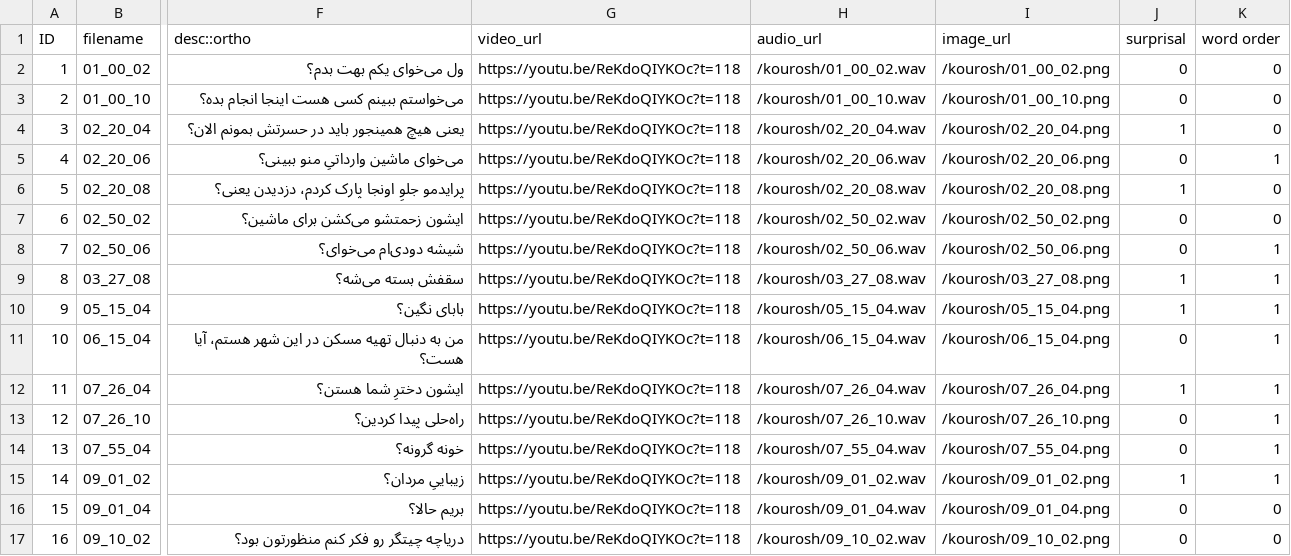
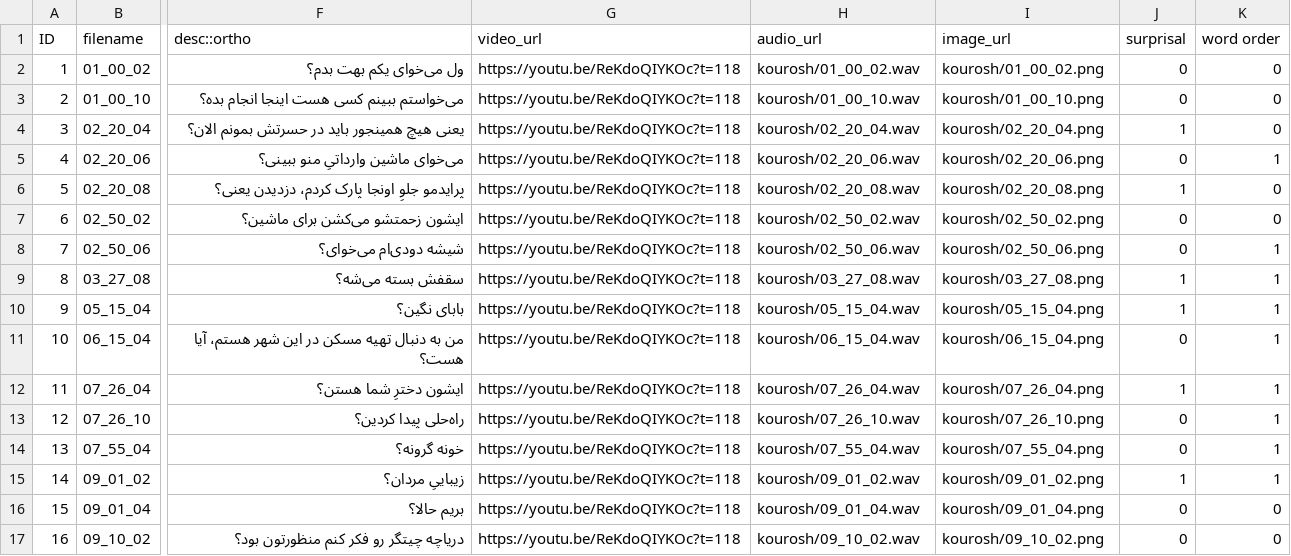
Before and after one commit to plop-code/plew, a CSV file: static/data/kourosh_orthography.csv, drawn as a sheet; only a part is shown, gaps mark what is left out; the diff covers the shown part only; the diff names each change by its address in the sheet, - before the commit and + after, or states it on an @@ line.

Commit message:
Update kourosh_orthography.csv - no / before directory

```diff
--- a/static/data/kourosh_orthography.csv
+++ b/static/data/kourosh_orthography.csv
-H2 (audio_url): /kourosh/01_00_02.wav
+H2 (audio_url): kourosh/01_00_02.wav
-I2 (image_url): /kourosh/01_00_02.png
+I2 (image_url): kourosh/01_00_02.png
-H3 (audio_url): /kourosh/01_00_10.wav
+H3 (audio_url): kourosh/01_00_10.wav
-I3 (image_url): /kourosh/01_00_10.png
+I3 (image_url): kourosh/01_00_10.png
-H4 (audio_url): /kourosh/02_20_04.wav
+H4 (audio_url): kourosh/02_20_04.wav
-I4 (image_url): /kourosh/02_20_04.png
+I4 (image_url): kourosh/02_20_04.png
-H5 (audio_url): /kourosh/02_20_06.wav
+H5 (audio_url): kourosh/02_20_06.wav
-I5 (image_url): /kourosh/02_20_06.png
+I5 (image_url): kourosh/02_20_06.png
-H6 (audio_url): /kourosh/02_20_08.wav
+H6 (audio_url): kourosh/02_20_08.wav
-I6 (image_url): /kourosh/02_20_08.png
+I6 (image_url): kourosh/02_20_08.png
-H7 (audio_url): /kourosh/02_50_02.wav
+H7 (audio_url): kourosh/02_50_02.wav
-I7 (image_url): /kourosh/02_50_02.png
+I7 (image_url): kourosh/02_50_02.png
-H8 (audio_url): /kourosh/02_50_06.wav
+H8 (audio_url): kourosh/02_50_06.wav
-I8 (image_url): /kourosh/02_50_06.png
+I8 (image_url): kourosh/02_50_06.png
-H9 (audio_url): /kourosh/03_27_08.wav
+H9 (audio_url): kourosh/03_27_08.wav
-I9 (image_url): /kourosh/03_27_08.png
+I9 (image_url): kourosh/03_27_08.png
-H10 (audio_url): /kourosh/05_15_04.wav
+H10 (audio_url): kourosh/05_15_04.wav
-I10 (image_url): /kourosh/05_15_04.png
+I10 (image_url): kourosh/05_15_04.png
-H11 (audio_url): /kourosh/06_15_04.wav
+H11 (audio_url): kourosh/06_15_04.wav
-I11 (image_url): /kourosh/06_15_04.png
+I11 (image_url): kourosh/06_15_04.png
-H12 (audio_url): /kourosh/07_26_04.wav
+H12 (audio_url): kourosh/07_26_04.wav
-I12 (image_url): /kourosh/07_26_04.png
+I12 (image_url): kourosh/07_26_04.png
-H13 (audio_url): /kourosh/07_26_10.wav
+H13 (audio_url): kourosh/07_26_10.wav
-I13 (image_url): /kourosh/07_26_10.png
+I13 (image_url): kourosh/07_26_10.png
-H14 (audio_url): /kourosh/07_55_04.wav
+H14 (audio_url): kourosh/07_55_04.wav
-I14 (image_url): /kourosh/07_55_04.png
+I14 (image_url): kourosh/07_55_04.png
-H15 (audio_url): /kourosh/09_01_02.wav
+H15 (audio_url): kourosh/09_01_02.wav
-I15 (image_url): /kourosh/09_01_02.png
+I15 (image_url): kourosh/09_01_02.png
-H16 (audio_url): /kourosh/09_01_04.wav
+H16 (audio_url): kourosh/09_01_04.wav
-I16 (image_url): /kourosh/09_01_04.png
+I16 (image_url): kourosh/09_01_04.png
-H17 (audio_url): /kourosh/09_10_02.wav
+H17 (audio_url): kourosh/09_10_02.wav
-I17 (image_url): /kourosh/09_10_02.png
+I17 (image_url): kourosh/09_10_02.png
```
Also changed, not shown: 1 added row and 90 edited cells elsewhere in this file.
